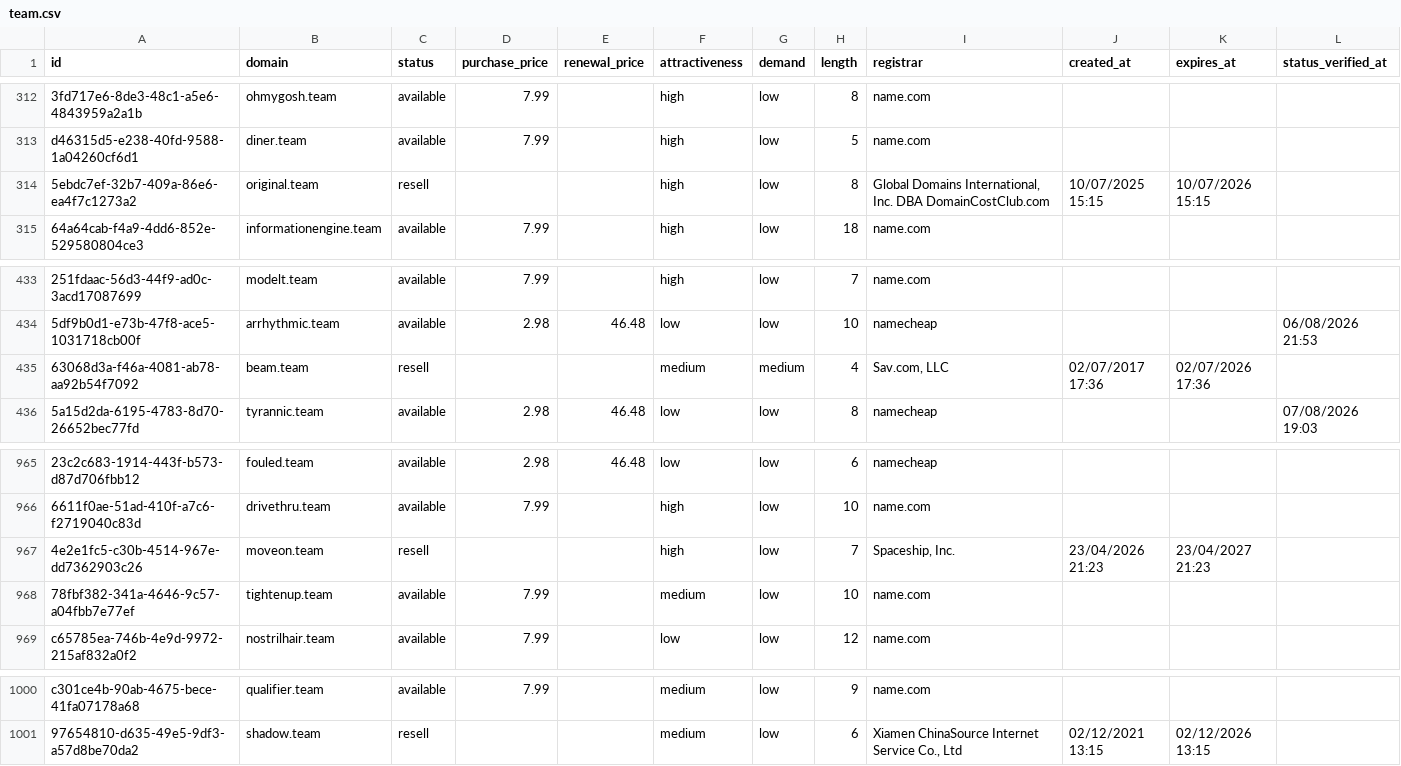
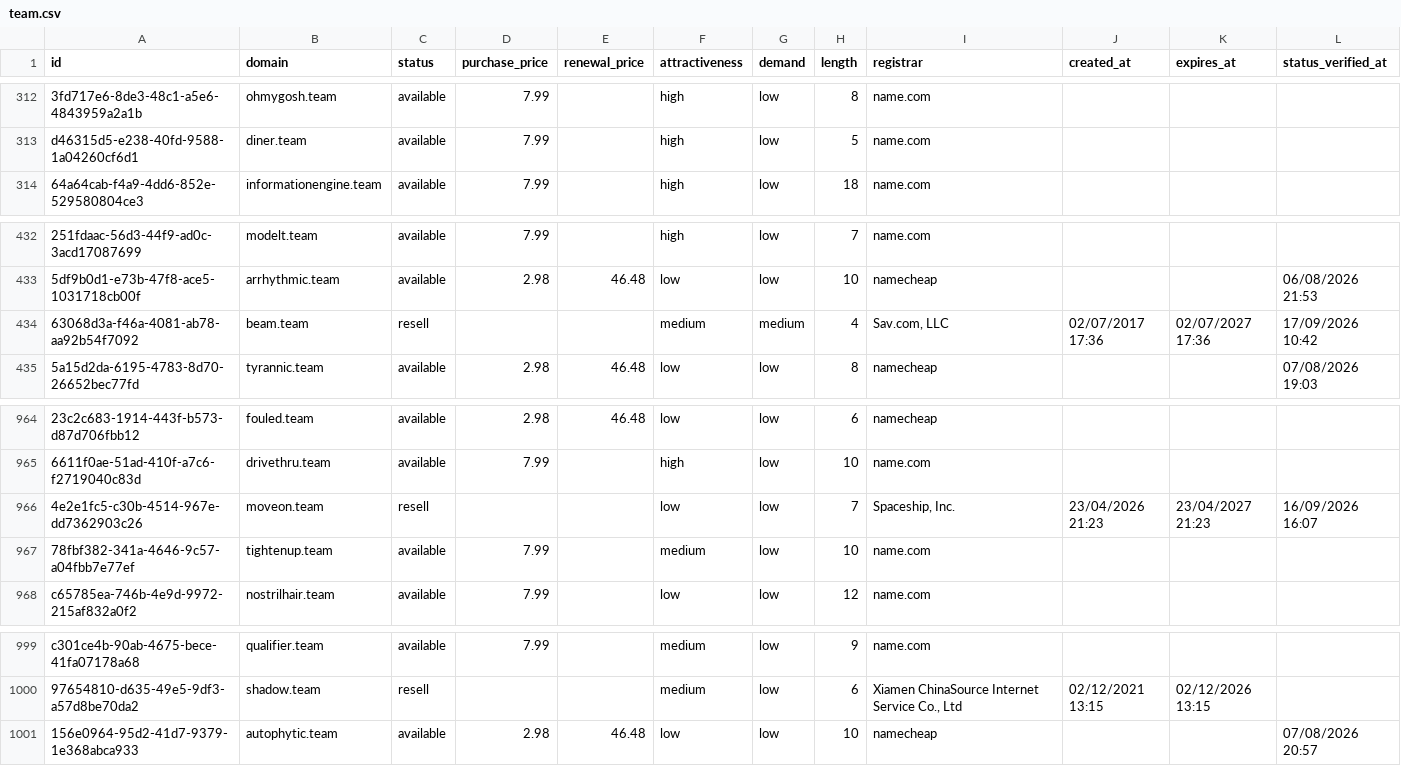
Before and after one commit to UniqueDomains/team-oneword-domains, a CSV file: team.csv, drawn as a sheet; only a part is shown, gaps mark what is left out; removed rows and columns are numbered as before the commit, all else as after; the diff names each change by its address in the sheet, - before the commit and + after, or states it on an @@ line.

Commit message:
Domains update

```diff
--- a/team.csv
+++ b/team.csv
-row 314: 5ebdc7ef-32b7-409a-86e6-ea4f7c1273a2 | original.team | resell |  |  | high | low | 8 | Global Domains International, Inc. DBA DomainCostClub.com | 10/07/2025 15:15 | 10/07/2026 15:15
-K434 (expires_at): 02/07/2026 17:36
+K434 (expires_at): 02/07/2027 17:36
-L434 (status_verified_at): (empty)
+L434 (status_verified_at): 17/09/2026 10:42
-F966 (attractiveness): high
+F966 (attractiveness): low
-L966 (status_verified_at): (empty)
+L966 (status_verified_at): 16/09/2026 16:07
+row 1001: 156e0964-95d2-41d7-9379-1e368abca933 | autophytic.team | available | 2.98 | 46.48 | low | low | 10 | namecheap |  |  | 07/08/2026 20:57
```
Also changed, not shown: 4 other files.
